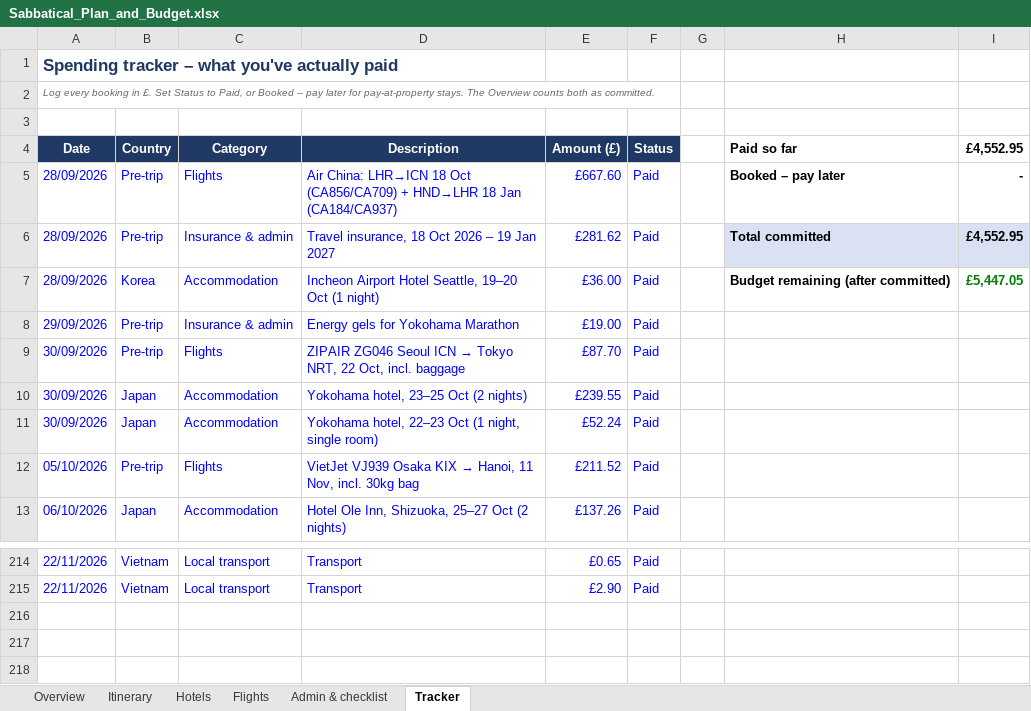
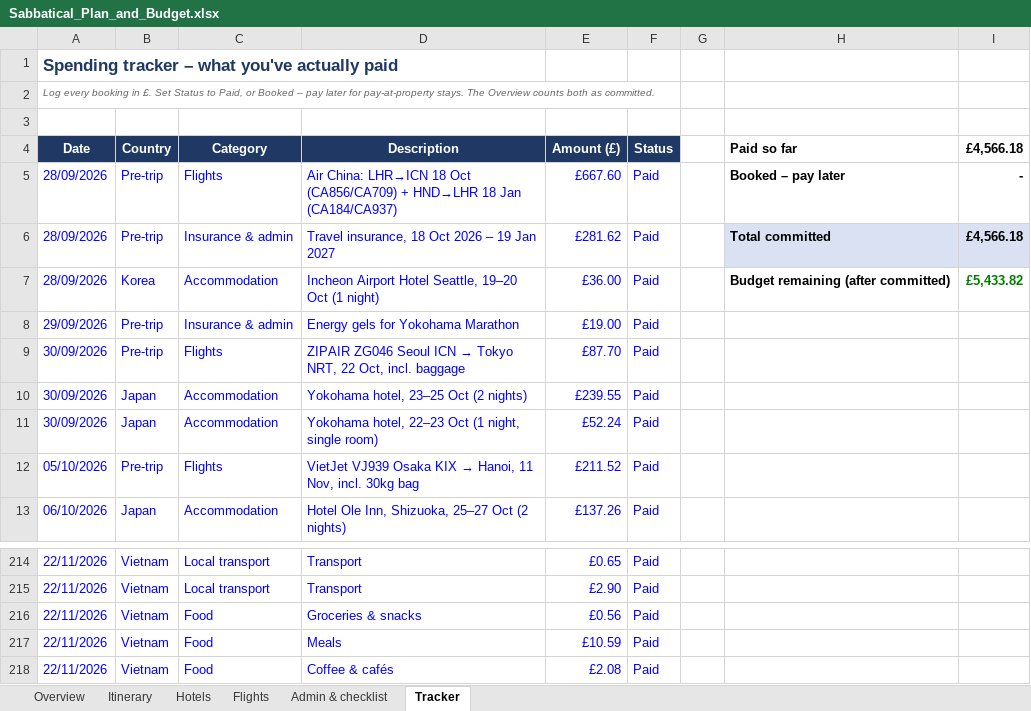
Before and after one commit to mhbae-dev/sabbatical-dashboard, an Excel workbook: Sabbatical_Plan_and_Budget.xlsx, sheet Tracker, drawn as a sheet; only a part is shown, gaps mark what is left out; values as stored, in another font and other column widths than the file's, no borders; the diff names each change by its address in the sheet, - before the commit and + after, or states it on an @@ line.

```diff
--- a/Sabbatical_Plan_and_Budget.xlsx (sheet Tracker)
+++ b/Sabbatical_Plan_and_Budget.xlsx (sheet Tracker)
-I4: £4,552.95
+I4: £4,566.18
-I6 (£4,566.18): £4,552.95
+I6 (£4,566.18): £4,566.18
-I7 (£4,566.18): £5,447.05
+I7 (£4,566.18): £5,433.82
+row 216: 22/11/2026 | Vietnam | Food | Groceries & snacks | £0.56 | Paid
+row 217: 22/11/2026 | Vietnam | Food | Meals | £10.59 | Paid
+row 218: 22/11/2026 | Vietnam | Food | Coffee & cafés | £2.08 | Paid
```
Also changed, not shown: sheet Overview, hidden cells.
